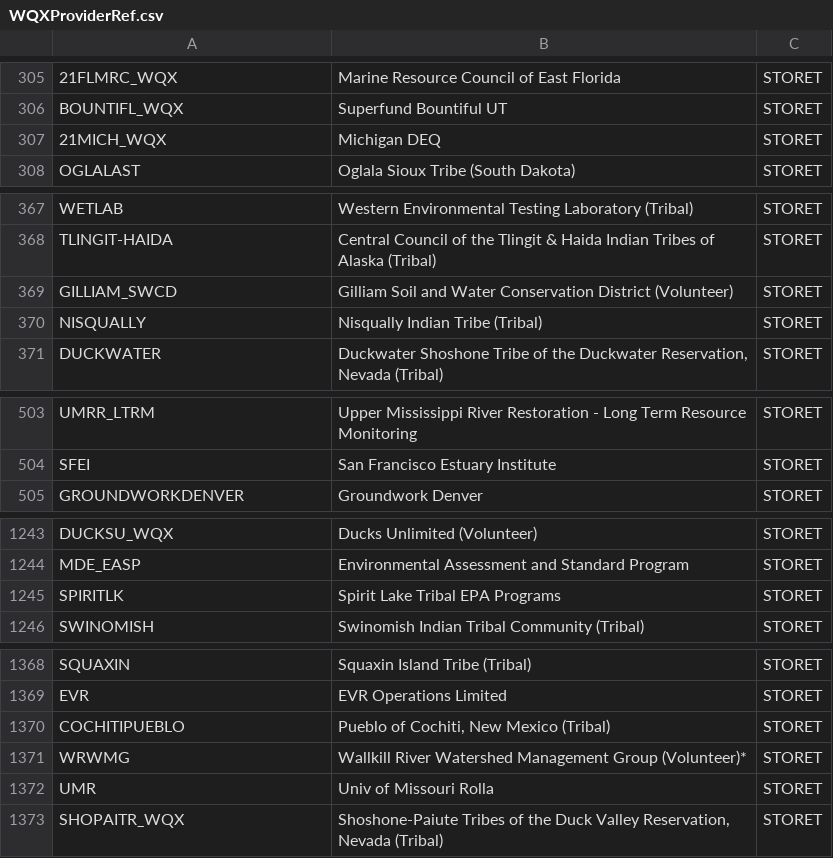
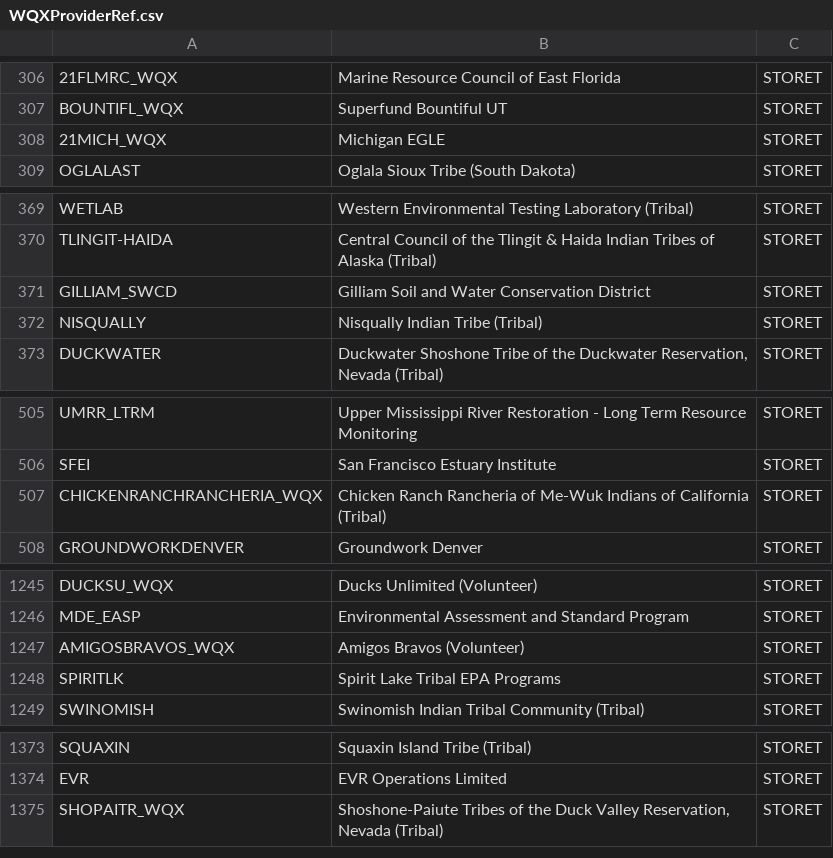
Before and after one commit to USEPA/EPATADA, a CSV file: inst/extdata/WQXProviderRef.csv, drawn as a sheet; only a part is shown, gaps mark what is left out; the diff covers the shown part only.

```diff
--- a/inst/extdata/WQXProviderRef.csv
+++ b/inst/extdata/WQXProviderRef.csv
@@ -306,3 +307,3 @@
 "BOUNTIFL_WQX","Superfund Bountiful UT","STORET"
-"21MICH_WQX","Michigan DEQ","STORET"
+"21MICH_WQX","Michigan EGLE","STORET"
 "OGLALAST","Oglala Sioux Tribe (South Dakota)","STORET"
@@ -368,3 +370,3 @@
 "TLINGIT-HAIDA","Central Council of the Tlingit & Haida Indian Tribes of Alaska (Tribal)","STORET"
-"GILLIAM_SWCD","Gilliam Soil and Water Conservation District (Volunteer)","STORET"
+"GILLIAM_SWCD","Gilliam Soil and Water Conservation District","STORET"
 "NISQUALLY","Nisqually Indian Tribe (Tribal)","STORET"
@@ -504,2 +506,3 @@
 "SFEI","San Francisco Estuary Institute","STORET"
+"CHICKENRANCHRANCHERIA_WQX","Chicken Ranch Rancheria of Me-Wuk Indians of California (Tribal)","STORET"
 "GROUNDWORKDENVER","Groundwork Denver","STORET"
@@ -1244,2 +1246,3 @@
 "MDE_EASP","Environmental Assessment and Standard Program","STORET"
+"AMIGOSBRAVOS_WQX","Amigos Bravos (Volunteer)","STORET"
 "SPIRITLK","Spirit Lake Tribal EPA Programs","STORET"
@@ -1369,5 +1374,2 @@
 "EVR","EVR Operations Limited","STORET"
-"COCHITIPUEBLO","Pueblo of Cochiti, New Mexico (Tribal)","STORET"
-"WRWMG","Wallkill River Watershed Management Group (Volunteer)*","STORET"
-"UMR","Univ of Missouri Rolla","STORET"
 "SHOPAITR_WQX","Shoshone-Paiute Tribes of the Duck Valley Reservation, Nevada (Tribal)","STORET"
```
Also changed, not shown: 5 moved rows and 7 edited cells elsewhere in this file, inst/extdata/ATTAINSParamUseEntityRef.csv, 9 other files.
